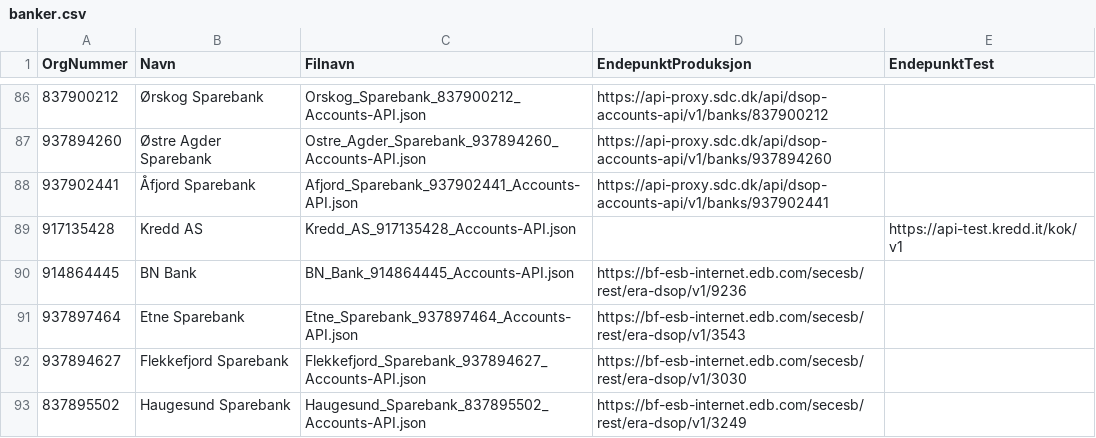
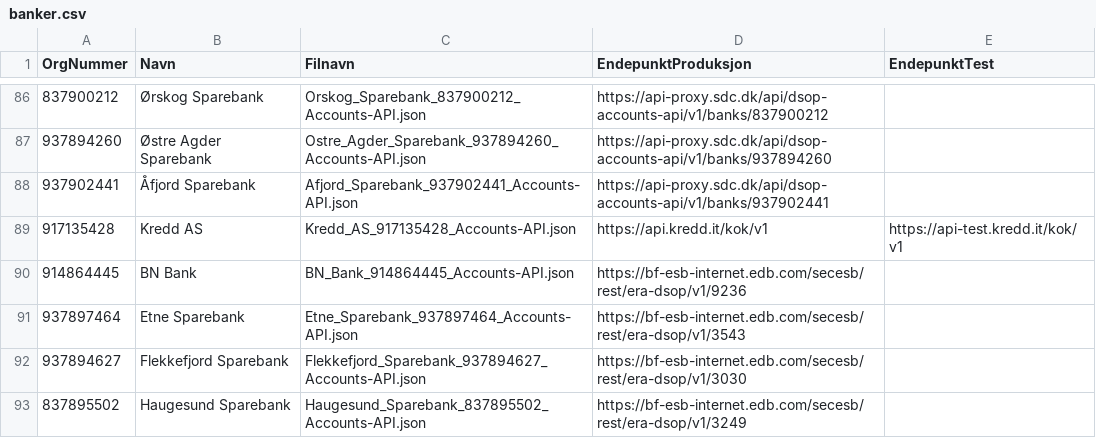
Before and after one commit to Informasjonsforvaltning/dsop-api-spesifikasjoner, a CSV file: banker.csv, drawn as a sheet; only a part is shown, gaps mark what is left out.

Commit message:
Add production endpoint for Kredd AS

```diff
--- a/banker.csv
+++ b/banker.csv
@@ -88,3 +88,3 @@ OrgNummer,Navn,Filnavn,EndepunktProduksjon,EndepunktTest
 937902441,Åfjord Sparebank,Afjord_Sparebank_937902441_Accounts-API.json,https://api-proxy.sdc.dk/api/dsop-accounts-api/v1/banks/937902441,
-917135428,Kredd AS,Kredd_AS_917135428_Accounts-API.json,,https://api-test.kredd.it/kok/v1
+917135428,Kredd AS,Kredd_AS_917135428_Accounts-API.json,https://api.kredd.it/kok/v1,https://api-test.kredd.it/kok/v1
 914864445,BN Bank,BN_Bank_914864445_Accounts-API.json,https://bf-esb-internet.edb.com/secesb/rest/era-dsop/v1/9236,
```
Also changed, not shown: 1 other file.
